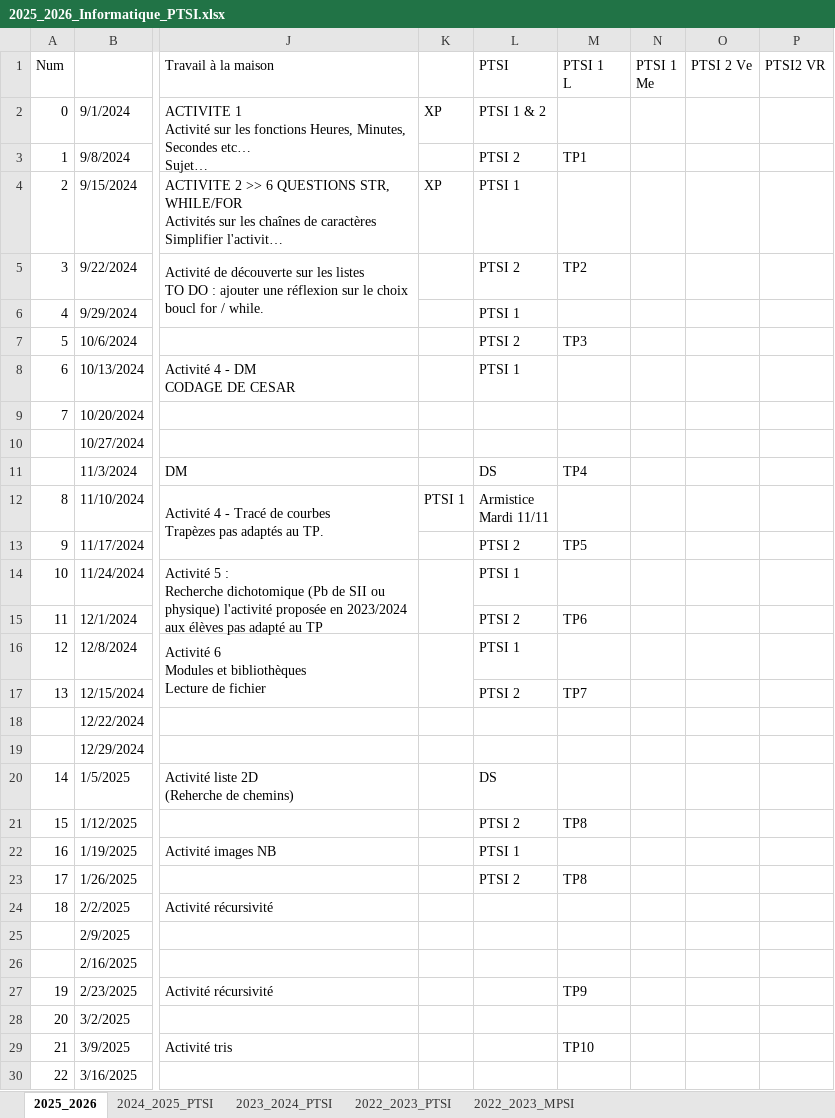
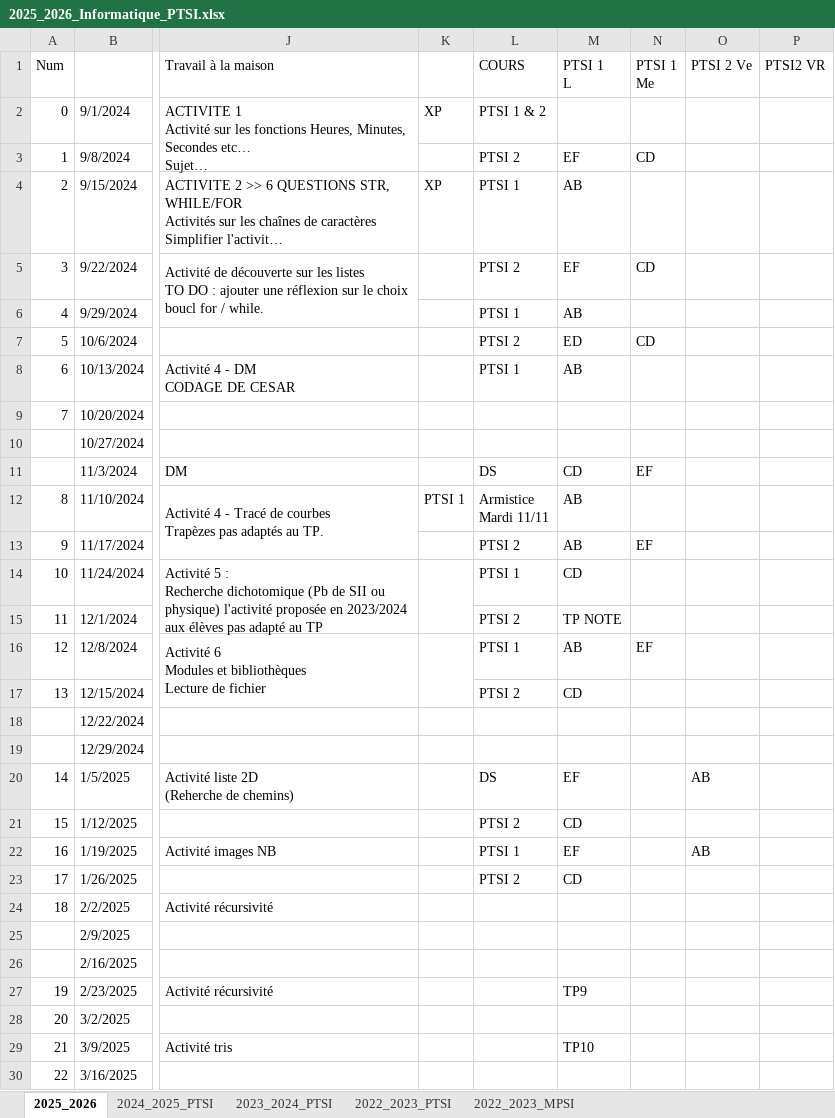
Before and after one commit to xpessoles/Informatique, an Excel workbook: Progressions/2025_2026_Informatique_PTSI.xlsx, sheet 2025_2026, drawn as a sheet; only a part is shown, gaps mark what is left out; long unchanged cells end in …; values as stored, in another font and other column widths than the file's, no cell formats; the diff names each change by its address in the sheet, - before the commit and + after, or states it on an @@ line.

Commit message:
Update 2025_2026_Informatique_PTSI.xlsx

```diff
--- a/Progressions/2025_2026_Informatique_PTSI.xlsx (sheet 2025_2026)
+++ b/Progressions/2025_2026_Informatique_PTSI.xlsx (sheet 2025_2026)
-L1: PTSI
+L1: COURS
-M3 (PTSI 1 L): TP1
+M3 (PTSI 1 L): EF
-N3 (PTSI 1 Me): (empty)
+N3 (PTSI 1 Me): CD
-M4 (PTSI 1 L): (empty)
+M4 (PTSI 1 L): AB
-M5 (PTSI 1 L): TP2
+M5 (PTSI 1 L): EF
-N5 (PTSI 1 Me): (empty)
+N5 (PTSI 1 Me): CD
-M6 (PTSI 1 L): (empty)
+M6 (PTSI 1 L): AB
-M7 (PTSI 1 L): TP3
+M7 (PTSI 1 L): ED
-N7 (PTSI 1 Me): (empty)
+N7 (PTSI 1 Me): CD
-M8 (PTSI 1 L): (empty)
+M8 (PTSI 1 L): AB
-M11 (PTSI 1 L): TP4
+M11 (PTSI 1 L): CD
-N11 (PTSI 1 Me): (empty)
+N11 (PTSI 1 Me): EF
-M12 (PTSI 1 L): (empty)
+M12 (PTSI 1 L): AB
-M13 (PTSI 1 L): TP5
+M13 (PTSI 1 L): AB
-N13 (PTSI 1 Me): (empty)
+N13 (PTSI 1 Me): EF
-M14 (PTSI 1 L): (empty)
+M14 (PTSI 1 L): CD
-M15 (PTSI 1 L): TP6
+M15 (PTSI 1 L): TP NOTE
-M16 (PTSI 1 L): (empty)
+M16 (PTSI 1 L): AB
-N16 (PTSI 1 Me): (empty)
+N16 (PTSI 1 Me): EF
-M17 (PTSI 1 L): TP7
+M17 (PTSI 1 L): CD
-M20 (PTSI 1 L): (empty)
+M20 (PTSI 1 L): EF
-O20 (PTSI 2 Ve): (empty)
+O20 (PTSI 2 Ve): AB
-M21 (PTSI 1 L): TP8
+M21 (PTSI 1 L): CD
-M22 (PTSI 1 L): (empty)
+M22 (PTSI 1 L): EF
-O22 (PTSI 2 Ve): (empty)
+O22 (PTSI 2 Ve): AB
-M23 (PTSI 1 L): TP8
+M23 (PTSI 1 L): CD
```
Also changed, not shown: cell formats.
